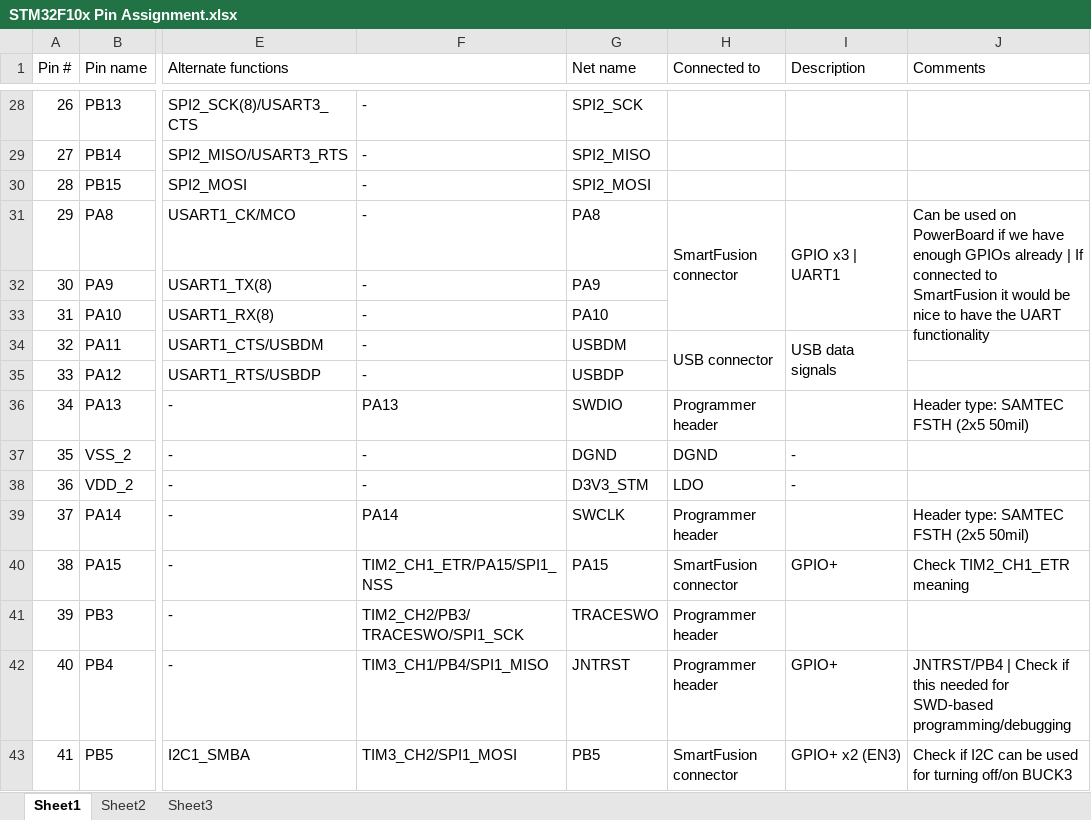
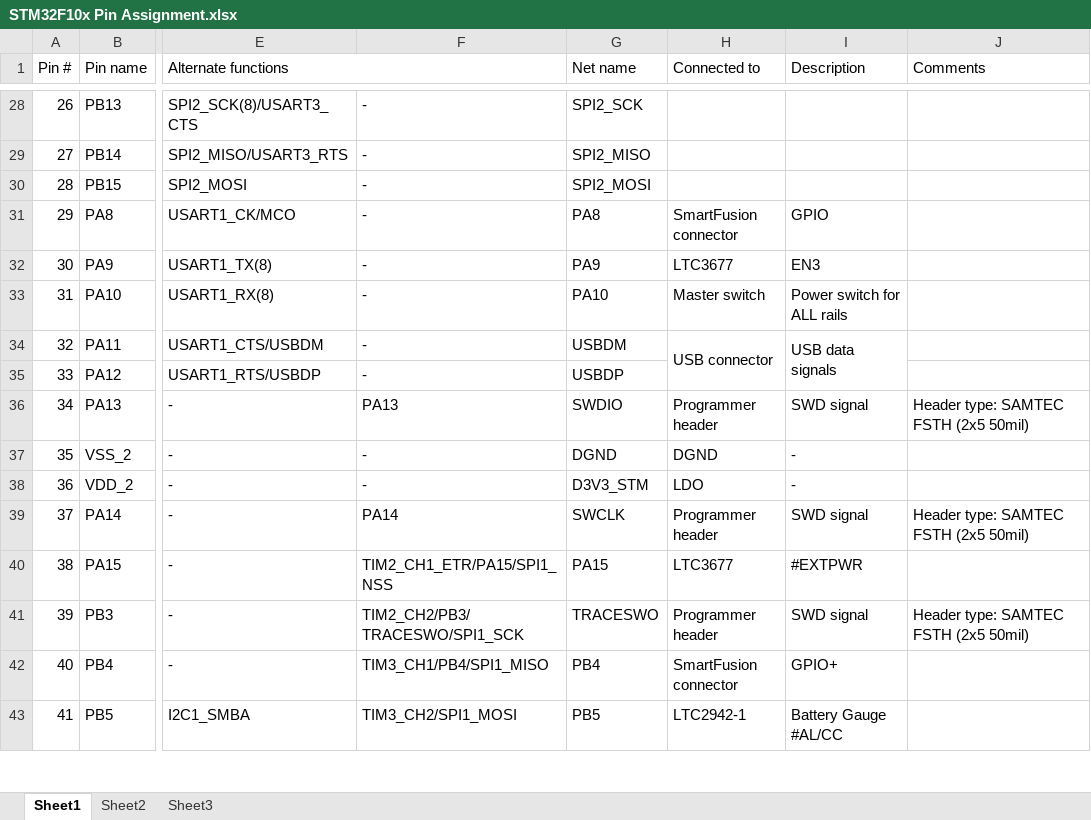
Before and after one commit to marmote/marmote, an Excel workbook: hardware/PowerBoard/Document/STM32F10x Pin Assignment.xlsx, sheet Sheet1, drawn as a sheet; only a part is shown, gaps mark what is left out; values as stored, in another font and other column widths than the file's, no cell formats; removed rows and columns are numbered as before the commit, all else as after; the diff covers the shown part only; the diff names each change by its address in the sheet, - before the commit and + after, or states it on an @@ line.

```diff
--- a/hardware/PowerBoard/Document/STM32F10x Pin Assignment.xlsx (sheet Sheet1)
+++ b/hardware/PowerBoard/Document/STM32F10x Pin Assignment.xlsx (sheet Sheet1)
-H31:H33 merged
-I31 (Description): GPIO x3 | UART1
+I31 (Description): GPIO
-I31:I33 merged
-J31 (Comments): Can be used on PowerBoard if we have enough GPIOs already | If connected to SmartFusion it would be nice to have the UART functionality
+J31 (Comments): (empty)
-J31:J33 merged
-H32 (Connected to): (empty)
+H32 (Connected to): LTC3677
-I32 (Description): (empty)
+I32 (Description): EN3
-H33 (Connected to): (empty)
+H33 (Connected to): Master switch
-I33 (Description): (empty)
+I33 (Description): Power switch for ALL rails
-I36 (Description): (empty)
+I36 (Description): SWD signal
-I39 (Description): (empty)
+I39 (Description): SWD signal
-H40 (Connected to): SmartFusion connector
+H40 (Connected to): LTC3677
-I40 (Description): GPIO+
+I40 (Description): #EXTPWR
-J40 (Comments): Check TIM2_CH1_ETR meaning
+J40 (Comments): (empty)
-I41 (Description): (empty)
+I41 (Description): SWD signal
-J41 (Comments): (empty)
+J41 (Comments): Header type: SAMTEC FSTH (2x5 50mil)
-G42 (Net name): JNTRST
+G42 (Net name): PB4
-H42 (Connected to): Programmer header
+H42 (Connected to): SmartFusion connector
-J42 (Comments): JNTRST/PB4 | Check if this needed for SWD-based programming/debugging
+J42 (Comments): (empty)
-H43 (Connected to): SmartFusion connector
+H43 (Connected to): LTC2942-1
-I43 (Description): GPIO+ x2 (EN3)
+I43 (Description): Battery Gauge #AL/CC
-J43 (Comments): Check if I2C can be used for turning off/on BUCK3
+J43 (Comments): (empty)
```
Also changed, not shown: 2 added rows, 1 removed row, 17 edited cells and merged cells elsewhere in this sheet, cell formats, 3 other files.
